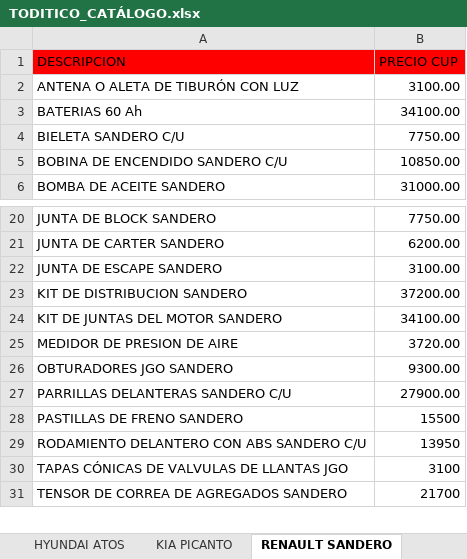
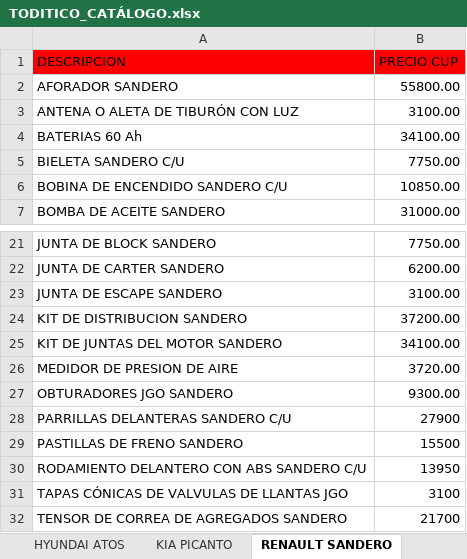
Before and after one commit to info-toditico/info-toditico.github.io, an Excel workbook: clientes/files/TODITICO_CATÁLOGO.xlsx, sheet RENAULT SANDERO, drawn as a sheet; only a part is shown, gaps mark what is left out; values as stored, in another font and other column widths than the file's, no borders; addresses are those after the commit; the diff names each change by its address in the sheet, - before the commit and + after, or states it on an @@ line.

```diff
--- a/clientes/files/TODITICO_CATÁLOGO.xlsx (sheet RENAULT SANDERO)
+++ b/clientes/files/TODITICO_CATÁLOGO.xlsx (sheet RENAULT SANDERO)
+row 2: AFORADOR SANDERO | 55800.00
-B28 (PRECIO CUP): 27900.00
+B28 (PRECIO CUP): 27900
```
Also changed, not shown: sheet DAEWOO TICO, 1 other file.
